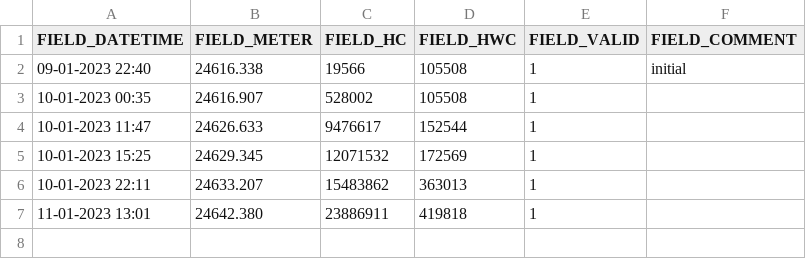
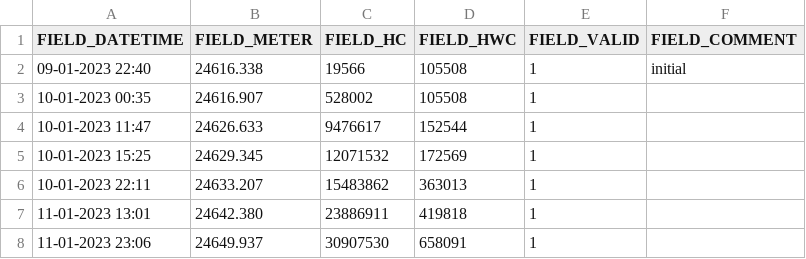
Before and after one commit to blanosko/gas-meter-ha, a CSV file: meter_readings.csv, drawn as a sheet; the diff names each change by its address in the sheet, - before the commit and + after, or states it on an @@ line.

```diff
--- a/meter_readings.csv
+++ b/meter_readings.csv
+row 8: 11-01-2023 23:06 | 24649.937 | 30907530 | 658091 | 1
```
Also changed, not shown: 1 other file.
